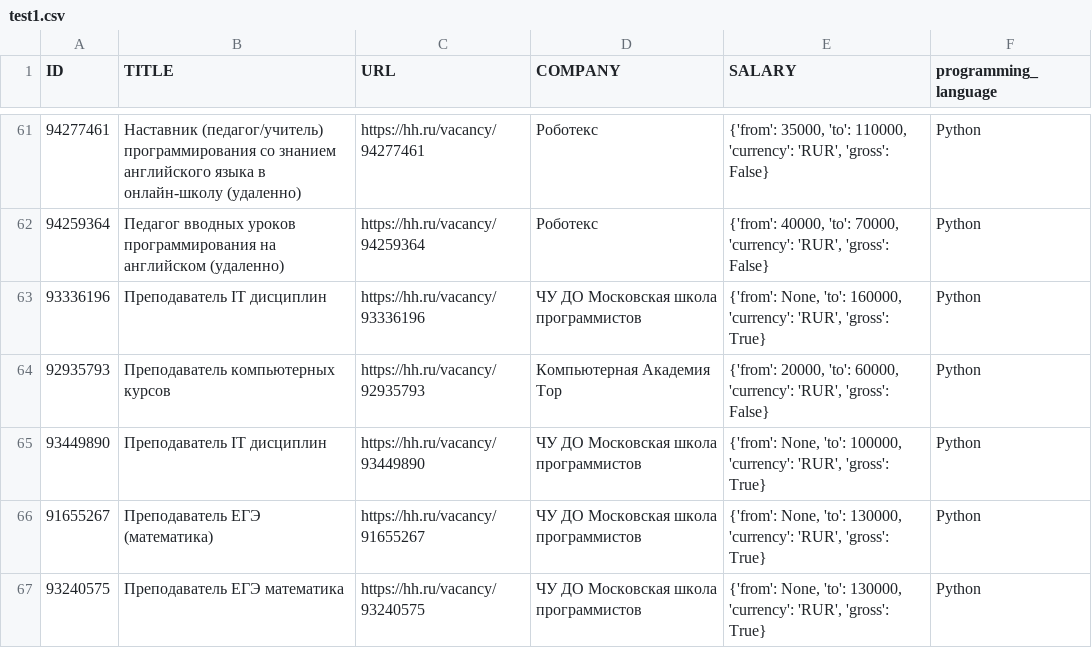
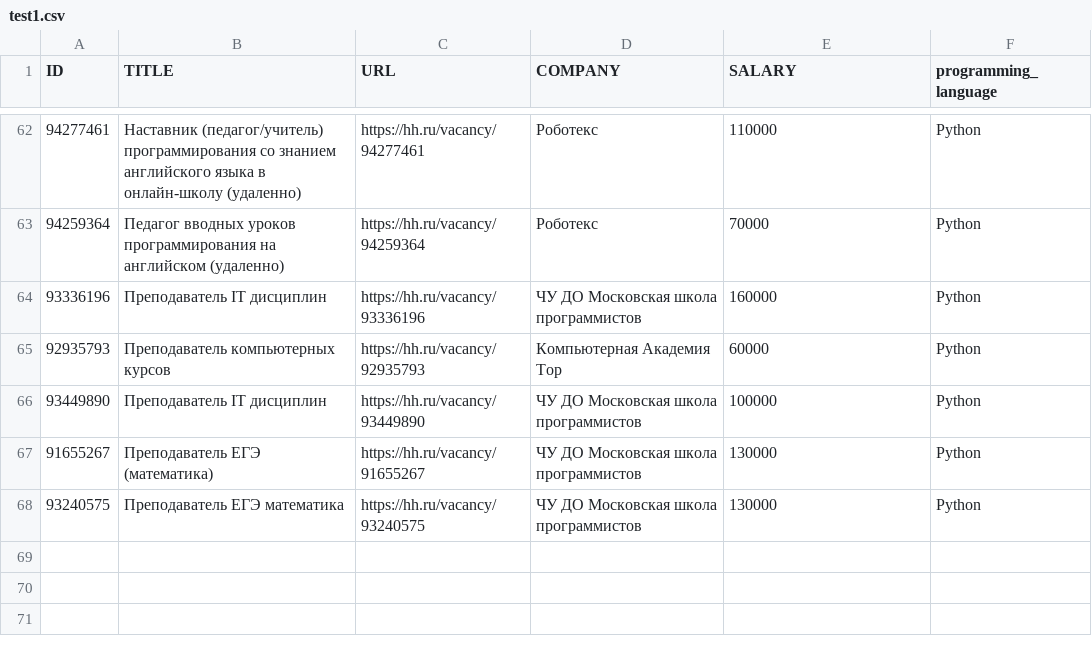
Before and after one commit to sariya23/analysis_hh_vacancies, a CSV file: test1.csv, drawn as a sheet; only a part is shown, gaps mark what is left out; the diff covers the shown part only.

Commit message:
Parse salary

```diff
--- a/test1.csv
+++ b/test1.csv
@@ -61,7 +62,7 @@ ID,TITLE,URL,COMPANY,SALARY,programming_language
-94277461,Наставник (педагог/учитель) программирования со знанием английского языка в онлайн-школу (удаленно),https://hh.ru/vacancy/94277461,Роботекс,"{'from': 35000, 'to': 110000, 'currency': 'RUR', 'gross': False}",Python
-94259364,Педагог вводных уроков программирования на английском (удаленно),https://hh.ru/vacancy/94259364,Роботекс,"{'from': 40000, 'to': 70000, 'currency': 'RUR', 'gross': False}",Python
-93336196,Преподаватель IT дисциплин,https://hh.ru/vacancy/93336196,ЧУ ДО Московская школа программистов,"{'from': None, 'to': 160000, 'currency': 'RUR', 'gross': True}",Python
-92935793,Преподаватель компьютерных курсов,https://hh.ru/vacancy/92935793,Компьютерная Академия Top,"{'from': 20000, 'to': 60000, 'currency': 'RUR', 'gross': False}",Python
-93449890,Преподаватель IT дисциплин,https://hh.ru/vacancy/93449890,ЧУ ДО Московская школа программистов,"{'from': None, 'to': 100000, 'currency': 'RUR', 'gross': True}",Python
-91655267,Преподаватель ЕГЭ (математика),https://hh.ru/vacancy/91655267,ЧУ ДО Московская школа программистов,"{'from': None, 'to': 130000, 'currency': 'RUR', 'gross': True}",Python
-93240575,Преподаватель ЕГЭ математика,https://hh.ru/vacancy/93240575,ЧУ ДО Московская школа программистов,"{'from': None, 'to': 130000, 'currency': 'RUR', 'gross': True}",Python
+94277461,Наставник (педагог/учитель) программирования со знанием английского языка в онлайн-школу (удаленно),https://hh.ru/vacancy/94277461,Роботекс,110000,Python
+94259364,Педагог вводных уроков программирования на английском (удаленно),https://hh.ru/vacancy/94259364,Роботекс,70000,Python
+93336196,Преподаватель IT дисциплин,https://hh.ru/vacancy/93336196,ЧУ ДО Московская школа программистов,160000,Python
+92935793,Преподаватель компьютерных курсов,https://hh.ru/vacancy/92935793,Компьютерная Академия Top,60000,Python
+93449890,Преподаватель IT дисциплин,https://hh.ru/vacancy/93449890,ЧУ ДО Московская школа программистов,100000,Python
+91655267,Преподаватель ЕГЭ (математика),https://hh.ru/vacancy/91655267,ЧУ ДО Московская школа программистов,130000,Python
+93240575,Преподаватель ЕГЭ математика,https://hh.ru/vacancy/93240575,ЧУ ДО Московская школа программистов,130000,Python
```
Also changed, not shown: 5 added rows, 4 removed rows, 3 moved rows and 36 edited cells elsewhere in this file, 2 other files.
